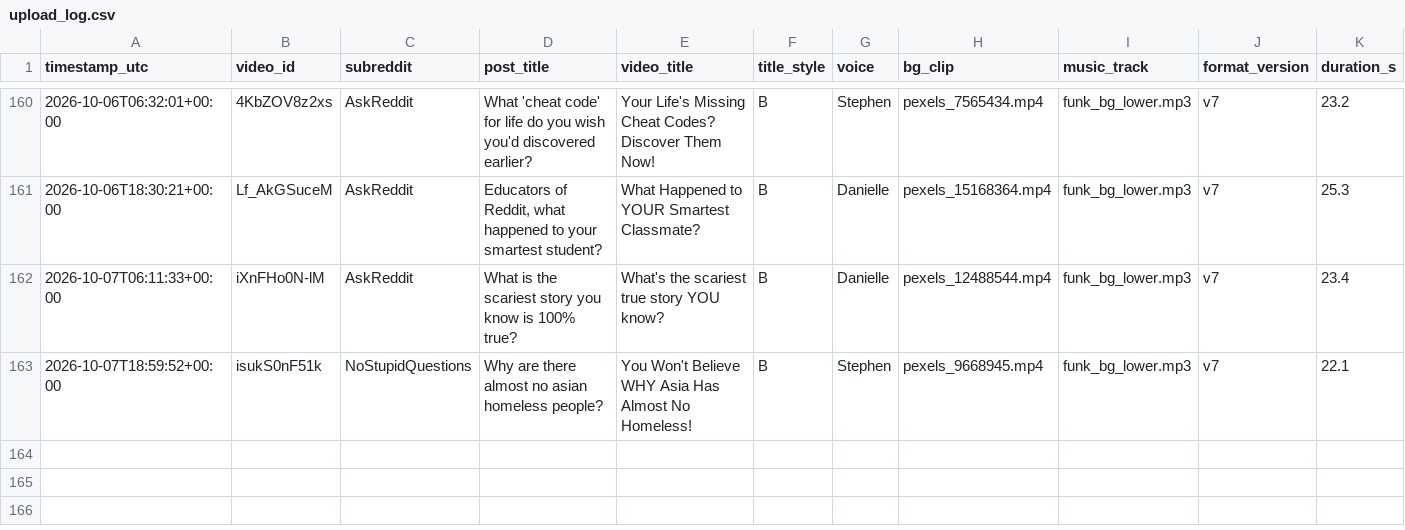
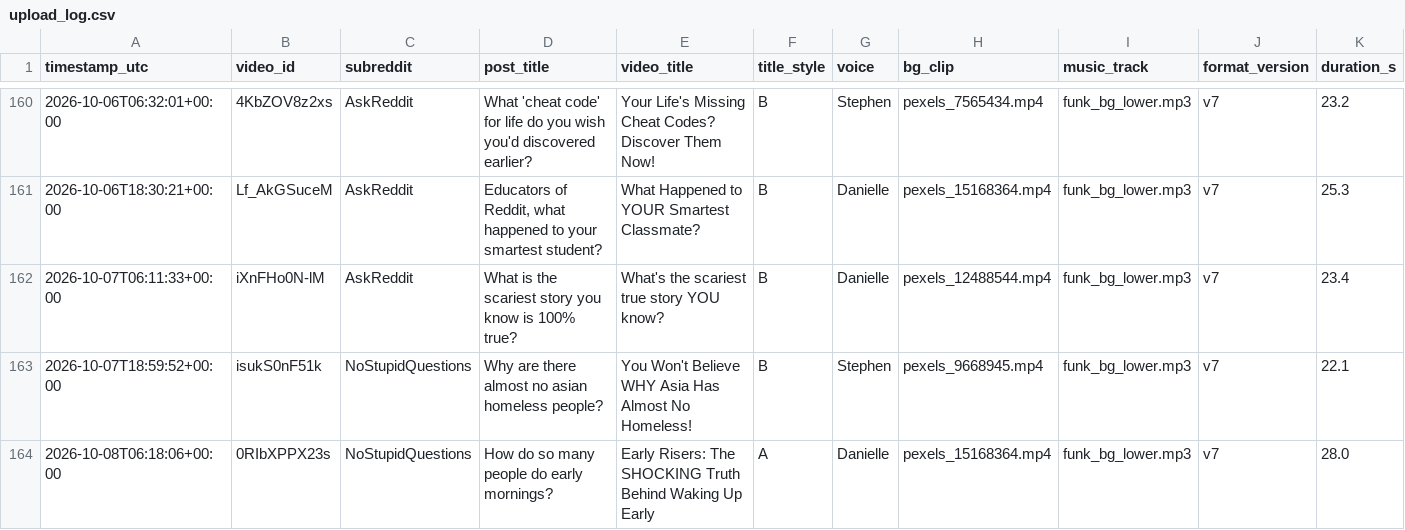
Before and after one commit to kaigg96/reddit-daily, a CSV file: upload_log.csv, drawn as a sheet; only a part is shown, gaps mark what is left out; rows hold the shown columns only; the diff names each change by its address in the sheet, - before the commit and + after, or states it on an @@ line.

```diff
--- a/upload_log.csv
+++ b/upload_log.csv
+row 164: 2026-10-08T06:18:06+00:00 | 0RIbXPPX23s | NoStupidQuestions | How do so many people do early mornings? | Early Risers: The SHOCKING Truth Behind Waking Up Early | A | Danielle | pexels_15168364.mp4 | funk_bg_lower.mp3 | v7 | 28.0
```
Also changed, not shown: 1 other file.
